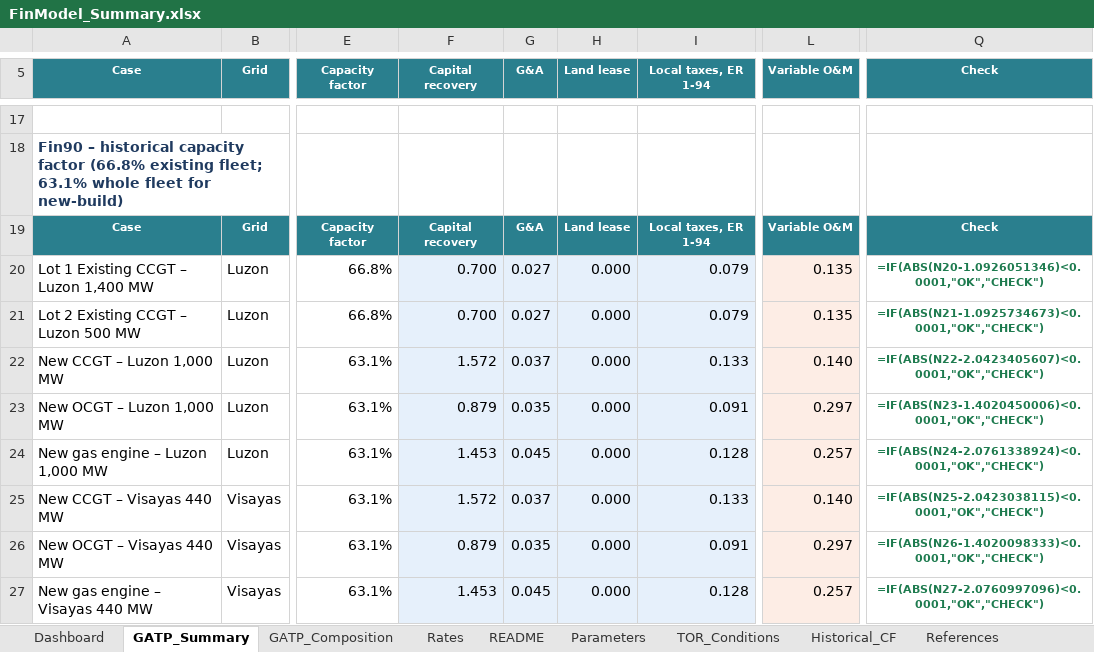
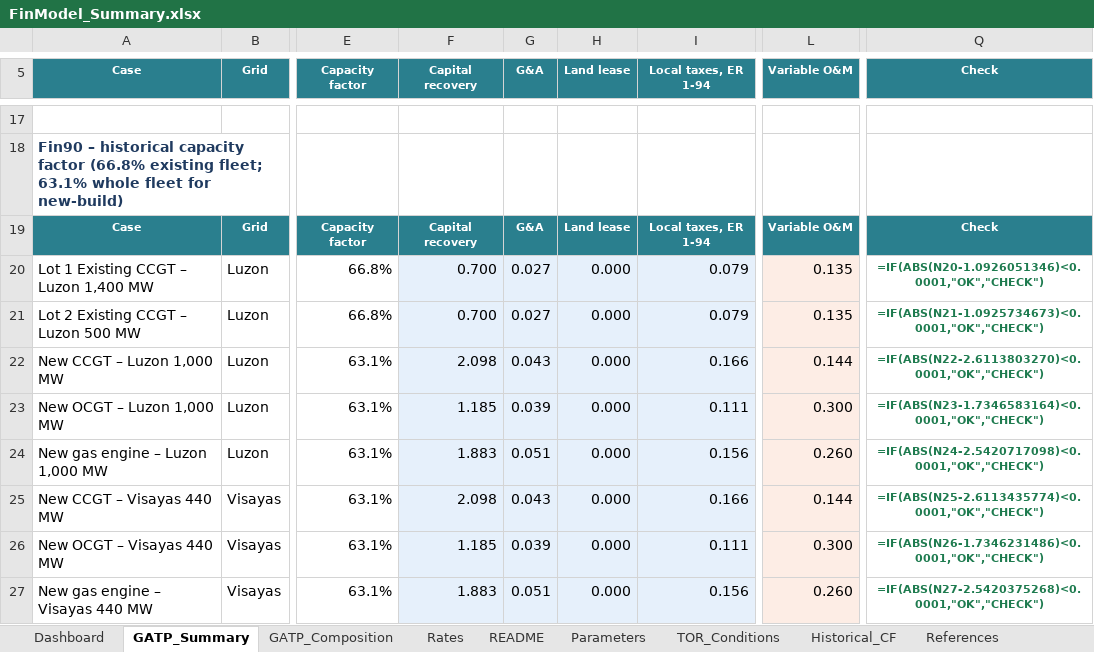
Before and after one commit to polyphase123/Midmerit, an Excel workbook: FinModel_Summary.xlsx, sheet GATP_Summary, drawn as a sheet; only a part is shown, gaps mark what is left out; values as stored, in another font and other column widths than the file's, no borders; formulas without a stored value are shown as written; charts and pictures not drawn; the diff covers the shown part only; the diff names each change by its address in the sheet, - before the commit and + after, or states it on an @@ line.

```diff
--- a/FinModel_Summary.xlsx (sheet GATP_Summary)
+++ b/FinModel_Summary.xlsx (sheet GATP_Summary)
-F22 (Capital recovery): 1.572
+F22 (Capital recovery): 2.098
-G22 (G&A): 0.037
+G22 (G&A): 0.043
-I22 (Local taxes, ER 1-94): 0.133
+I22 (Local taxes, ER 1-94): 0.166
-L22 (Variable O&M): 0.140
+L22 (Variable O&M): 0.144
-Q22 (Check): =IF(ABS(N22-2.0423405607)<0.0001,"OK","CHECK")
+Q22 (Check): =IF(ABS(N22-2.6113803270)<0.0001,"OK","CHECK")
-F23 (Capital recovery): 0.879
+F23 (Capital recovery): 1.185
-G23 (G&A): 0.035
+G23 (G&A): 0.039
-I23 (Local taxes, ER 1-94): 0.091
+I23 (Local taxes, ER 1-94): 0.111
-L23 (Variable O&M): 0.297
+L23 (Variable O&M): 0.300
-Q23 (Check): =IF(ABS(N23-1.4020450006)<0.0001,"OK","CHECK")
+Q23 (Check): =IF(ABS(N23-1.7346583164)<0.0001,"OK","CHECK")
-F24 (Capital recovery): 1.453
+F24 (Capital recovery): 1.883
-G24 (G&A): 0.045
+G24 (G&A): 0.051
-I24 (Local taxes, ER 1-94): 0.128
+I24 (Local taxes, ER 1-94): 0.156
-L24 (Variable O&M): 0.257
+L24 (Variable O&M): 0.260
-Q24 (Check): =IF(ABS(N24-2.0761338924)<0.0001,"OK","CHECK")
+Q24 (Check): =IF(ABS(N24-2.5420717098)<0.0001,"OK","CHECK")
-F25 (Capital recovery): 1.572
+F25 (Capital recovery): 2.098
-G25 (G&A): 0.037
+G25 (G&A): 0.043
-I25 (Local taxes, ER 1-94): 0.133
+I25 (Local taxes, ER 1-94): 0.166
-L25 (Variable O&M): 0.140
+L25 (Variable O&M): 0.144
-Q25 (Check): =IF(ABS(N25-2.0423038115)<0.0001,"OK","CHECK")
+Q25 (Check): =IF(ABS(N25-2.6113435774)<0.0001,"OK","CHECK")
-F26 (Capital recovery): 0.879
+F26 (Capital recovery): 1.185
-G26 (G&A): 0.035
+G26 (G&A): 0.039
-I26 (Local taxes, ER 1-94): 0.091
+I26 (Local taxes, ER 1-94): 0.111
-L26 (Variable O&M): 0.297
+L26 (Variable O&M): 0.300
-Q26 (Check): =IF(ABS(N26-1.4020098333)<0.0001,"OK","CHECK")
+Q26 (Check): =IF(ABS(N26-1.7346231486)<0.0001,"OK","CHECK")
-F27 (Capital recovery): 1.453
+F27 (Capital recovery): 1.883
-G27 (G&A): 0.045
+G27 (G&A): 0.051
-I27 (Local taxes, ER 1-94): 0.128
+I27 (Local taxes, ER 1-94): 0.156
-L27 (Variable O&M): 0.257
+L27 (Variable O&M): 0.260
-Q27 (Check): =IF(ABS(N27-2.0760997096)<0.0001,"OK","CHECK")
+Q27 (Check): =IF(ABS(N27-2.5420375268)<0.0001,"OK","CHECK")
```
Also changed, not shown: 60 edited cells elsewhere in this sheet, sheet Parameters, sheet Rates, sheet Dashboard, sheet README, charts or pictures, Fin42/Fin42_Lot2_Existing_CCGT_Luzon_500MW.xlsm, Fin42/Fin42_NewBuild_CCGT_Luzon_1000MW.xlsm, 20 other files.
